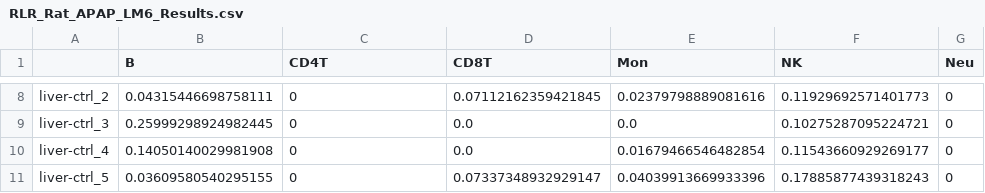
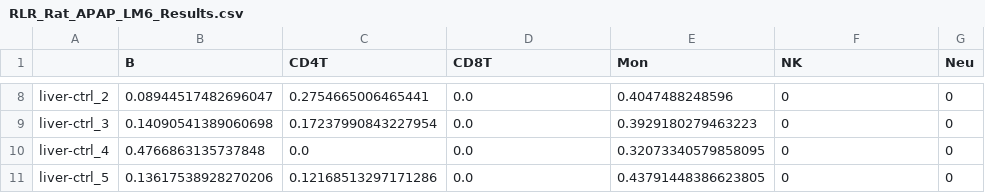
Before and after one commit to mizuno-group/GLDADec, a CSV file: baselines_eval/RLR/RLR_Rat_APAP_LM6_Results.csv, drawn as a sheet; only a part is shown, gaps mark what is left out; the diff covers the shown part only; the diff names each change by its address in the sheet, - before the commit and + after, or states it on an @@ line.

```diff
--- a/baselines_eval/RLR/RLR_Rat_APAP_LM6_Results.csv
+++ b/baselines_eval/RLR/RLR_Rat_APAP_LM6_Results.csv
-B8 (B): 0.04315446698758111
+B8 (B): 0.08944517482696047
-C8 (CD4T): 0
+C8 (CD4T): 0.2754665006465441
-D8 (CD8T): 0.07112162359421845
+D8 (CD8T): 0.0
-E8 (Mon): 0.02379798889081616
+E8 (Mon): 0.4047488248596
-F8 (NK): 0.11929692571401773
+F8 (NK): 0
-B9 (B): 0.25999298924982445
+B9 (B): 0.14090541389060698
-C9 (CD4T): 0
+C9 (CD4T): 0.17237990843227954
-E9 (Mon): 0.0
+E9 (Mon): 0.3929180279463223
-F9 (NK): 0.10275287095224721
+F9 (NK): 0
-B10 (B): 0.14050140029981908
+B10 (B): 0.4766863135737848
-C10 (CD4T): 0
+C10 (CD4T): 0.0
-E10 (Mon): 0.01679466546482854
+E10 (Mon): 0.32073340579858095
-F10 (NK): 0.11543660929269177
+F10 (NK): 0
-B11 (B): 0.03609580540295155
+B11 (B): 0.13617538928270206
-C11 (CD4T): 0
+C11 (CD4T): 0.12168513297171286
-D11 (CD8T): 0.07337348932929147
+D11 (CD8T): 0.0
-E11 (Mon): 0.04039913669933396
+E11 (Mon): 0.43791448386623805
-F11 (NK): 0.17885877439318243
+F11 (NK): 0
```
Also changed, not shown: 30 edited cells elsewhere in this file, baselines_eval/ElasticNet/ElasticNet_Rat_APAP_LM6_Results.csv, baselines_eval/NNLS/NNLS_Rat_APAP_LM6_Results.csv, 2 other files.
